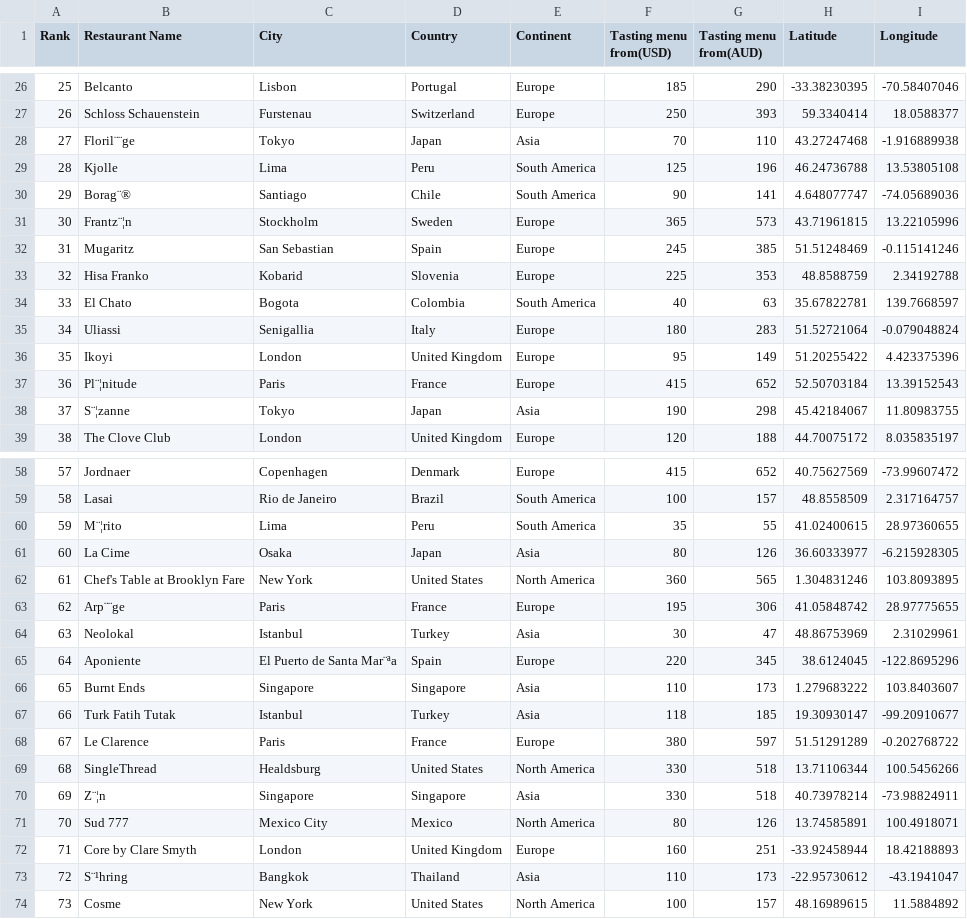
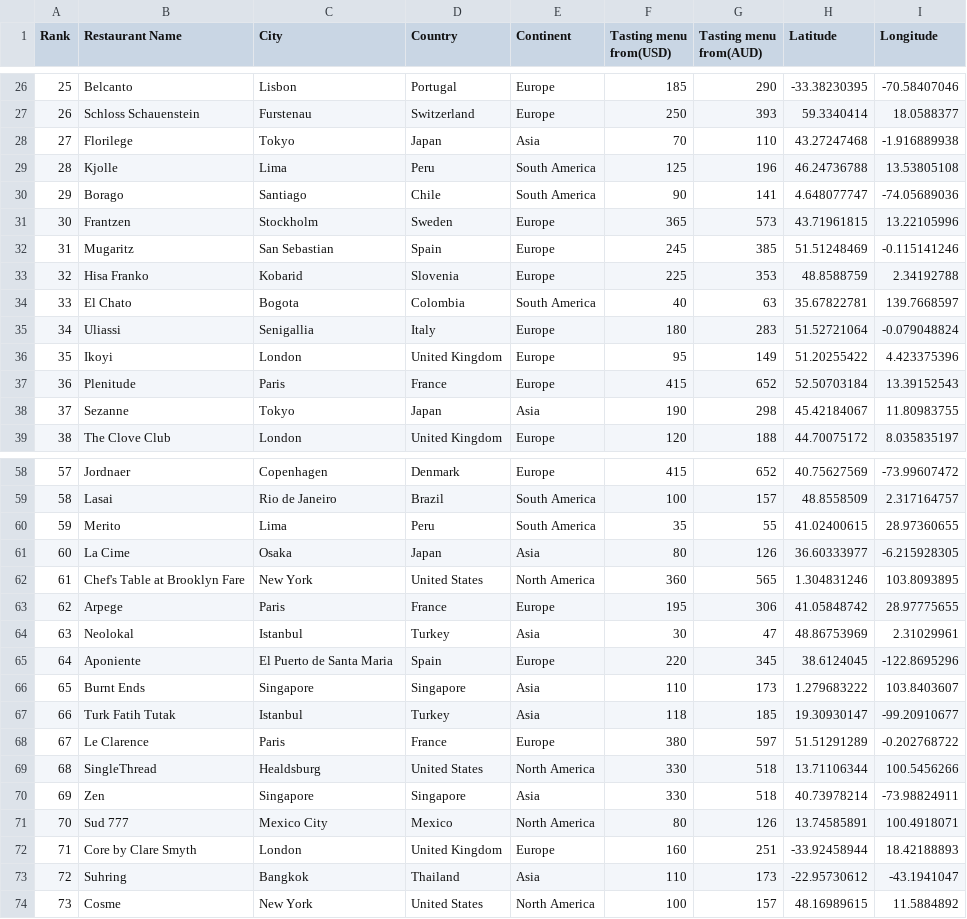
Before and after one commit to Lyra-Z/3179, a CSV file: retaurantRank.csv, drawn as a sheet; only a part is shown, gaps mark what is left out; the diff covers the shown part only; the diff names each change by its address in the sheet, - before the commit and + after, or states it on an @@ line.

Commit message:
Add files via upload

```diff
--- a/retaurantRank.csv
+++ b/retaurantRank.csv
-B28 (Restaurant Name): Floril¨¨ge
+B28 (Restaurant Name): Florilege
-B30 (Restaurant Name): Borag¨®
+B30 (Restaurant Name): Borago
-B31 (Restaurant Name): Frantz¨¦n
+B31 (Restaurant Name): Frantzen
-B37 (Restaurant Name): Pl¨¦nitude
+B37 (Restaurant Name): Plenitude
-B38 (Restaurant Name): S¨¦zanne
+B38 (Restaurant Name): Sezanne
-B60 (Restaurant Name): M¨¦rito
+B60 (Restaurant Name): Merito
-B63 (Restaurant Name): Arp¨¨ge
+B63 (Restaurant Name): Arpege
-C65 (City): El Puerto de Santa Mar¨ªa
+C65 (City): El Puerto de Santa Maria
-B70 (Restaurant Name): Z¨¦n
+B70 (Restaurant Name): Zen
-B73 (Restaurant Name): S¨¹hring
+B73 (Restaurant Name): Suhring
```
Also changed, not shown: 5 edited cells elsewhere in this file.
